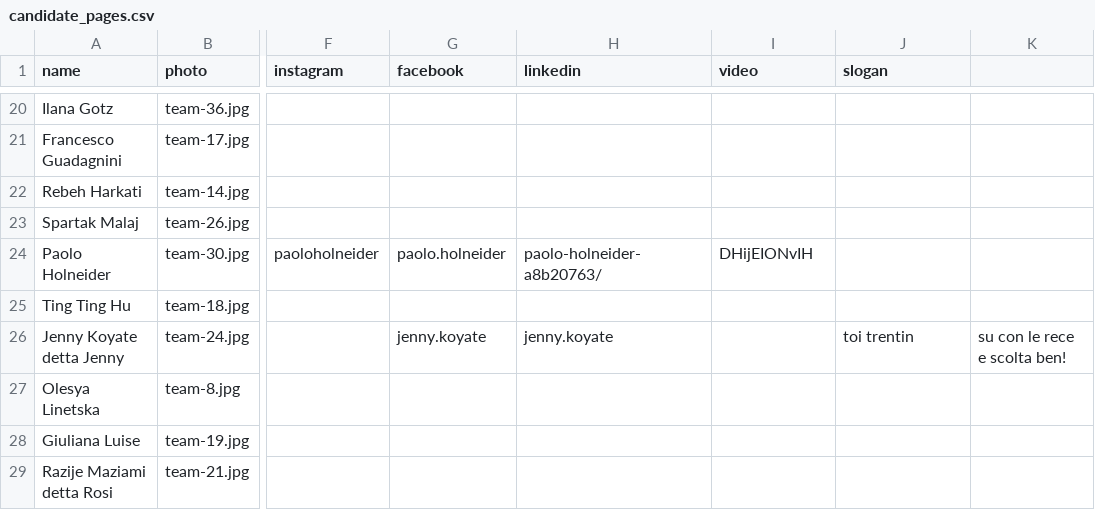
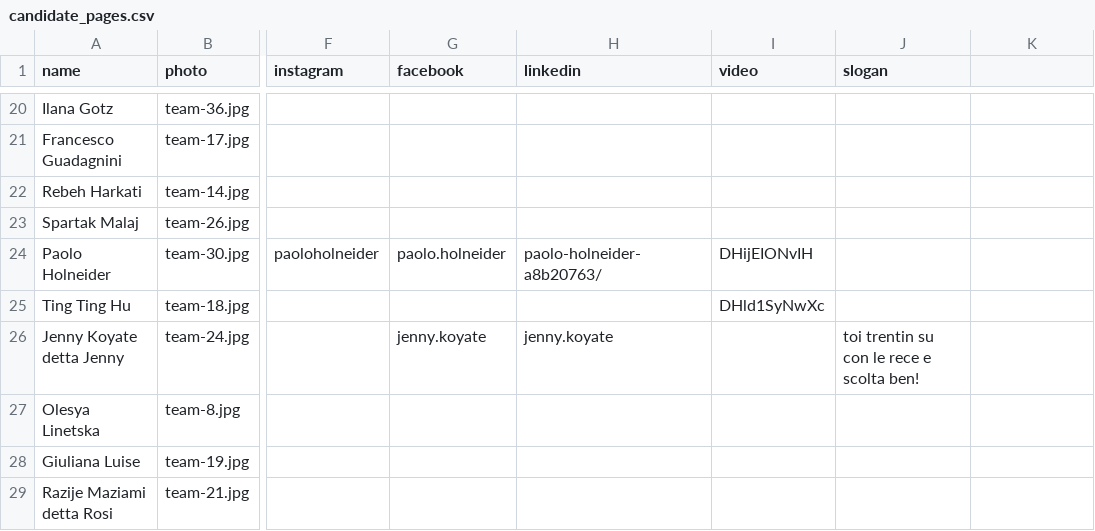
Before and after one commit to insiemepertrento/web, a CSV file: docs/_data/candidate_pages.csv, drawn as a sheet; only a part is shown, gaps mark what is left out; the diff names each change by its address in the sheet, - before the commit and + after, or states it on an @@ line.

Commit message:
update

```diff
--- a/docs/_data/candidate_pages.csv
+++ b/docs/_data/candidate_pages.csv
-I25 (video): (empty)
+I25 (video): DHld1SyNwXc
-J26 (slogan): toi trentin
+J26 (slogan): toi trentin su con le rece e scolta ben!
-K26: su con le rece e scolta ben!
+K26: (empty)
```
